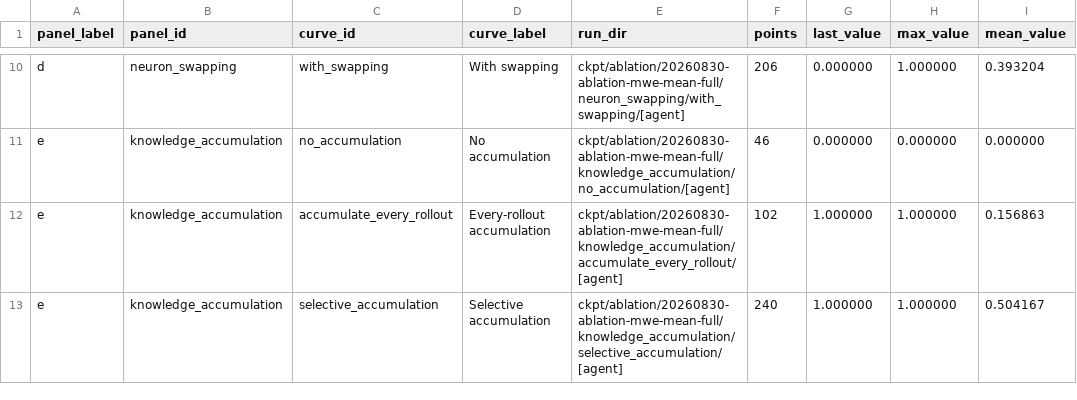
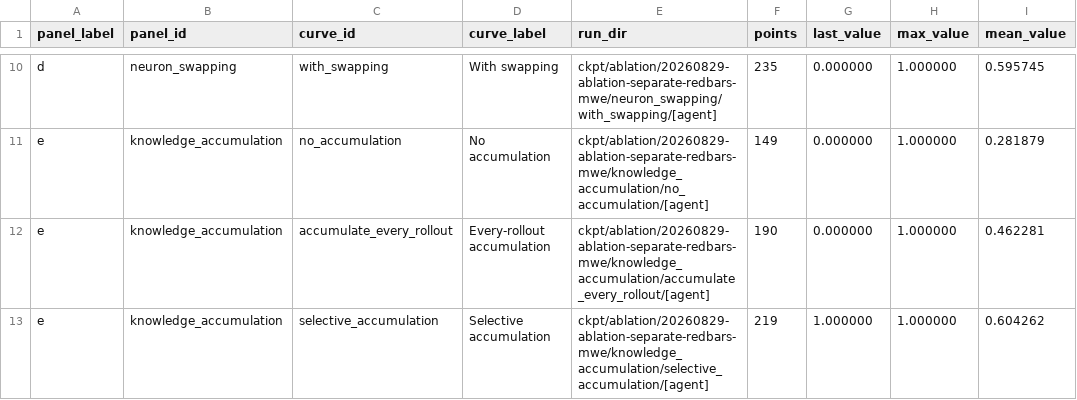
Before and after one commit to LINC-BIT/VLASelect, a CSV file: eval/ablation/ablation_summary.csv, drawn as a sheet; only a part is shown, gaps mark what is left out; the diff covers the shown part only; the diff names each change by its address in the sheet, - before the commit and + after, or states it on an @@ line.

```diff
--- a/eval/ablation/ablation_summary.csv
+++ b/eval/ablation/ablation_summary.csv
-E10 (run_dir): ckpt/ablation/20260830-ablation-mwe-mean-full/neuron_swapping/with_swapping/[agent]
+E10 (run_dir): ckpt/ablation/20260829-ablation-separate-redbars-mwe/neuron_swapping/with_swapping/[agent]
-F10 (points): 206
+F10 (points): 235
-I10 (mean_value): 0.393204
+I10 (mean_value): 0.595745
-E11 (run_dir): ckpt/ablation/20260830-ablation-mwe-mean-full/knowledge_accumulation/no_accumulation/[agent]
+E11 (run_dir): ckpt/ablation/20260829-ablation-separate-redbars-mwe/knowledge_accumulation/no_accumulation/[agent]
-F11 (points): 46
+F11 (points): 149
-H11 (max_value): 0.000000
+H11 (max_value): 1.000000
-I11 (mean_value): 0.000000
+I11 (mean_value): 0.281879
-E12 (run_dir): ckpt/ablation/20260830-ablation-mwe-mean-full/knowledge_accumulation/accumulate_every_rollout/[agent]
+E12 (run_dir): ckpt/ablation/20260829-ablation-separate-redbars-mwe/knowledge_accumulation/accumulate_every_rollout/[agent]
-F12 (points): 102
+F12 (points): 190
-G12 (last_value): 1.000000
+G12 (last_value): 0.000000
-I12 (mean_value): 0.156863
+I12 (mean_value): 0.462281
-E13 (run_dir): ckpt/ablation/20260830-ablation-mwe-mean-full/knowledge_accumulation/selective_accumulation/[agent]
+E13 (run_dir): ckpt/ablation/20260829-ablation-separate-redbars-mwe/knowledge_accumulation/selective_accumulation/[agent]
-F13 (points): 240
+F13 (points): 219
-I13 (mean_value): 0.504167
+I13 (mean_value): 0.604262
```
Also changed, not shown: 30 edited cells elsewhere in this file, 24 other files.
